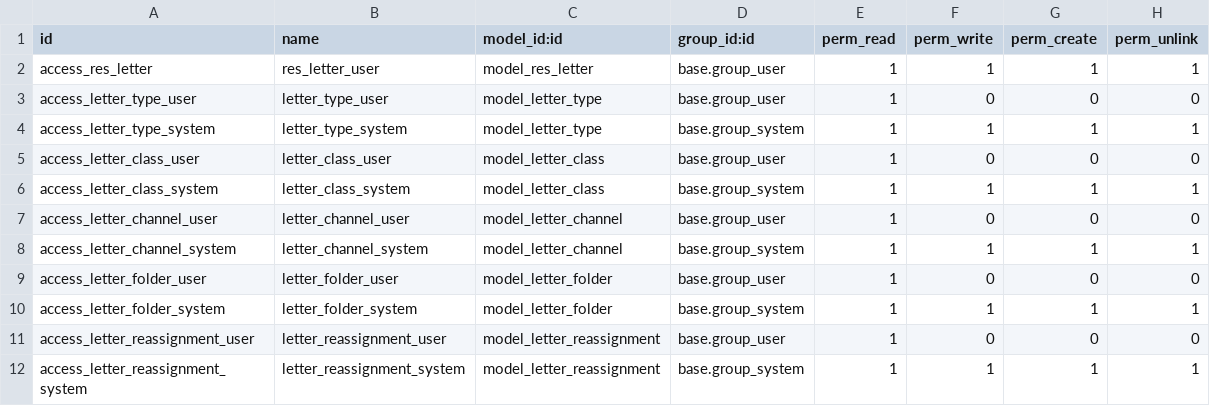
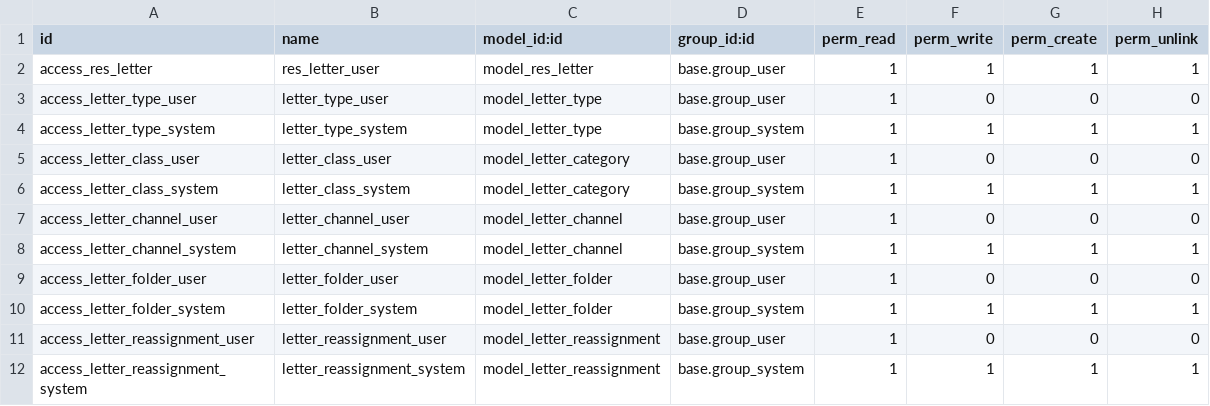
Before and after one commit to OCA/crm, a CSV file: lettermgmt/security/ir.model.access.csv, drawn as a sheet.

Commit message:
[IMP]Changed from class to category in csv file.

```diff
--- a/lettermgmt/security/ir.model.access.csv
+++ b/lettermgmt/security/ir.model.access.csv
@@ -4,4 +4,4 @@
 "access_letter_type_system","letter_type_system","model_letter_type","base.group_system",1,1,1,1
-"access_letter_class_user","letter_class_user","model_letter_class","base.group_user",1,0,0,0
-"access_letter_class_system","letter_class_system","model_letter_class","base.group_system",1,1,1,1
+"access_letter_class_user","letter_class_user","model_letter_category","base.group_user",1,0,0,0
+"access_letter_class_system","letter_class_system","model_letter_category","base.group_system",1,1,1,1
 "access_letter_channel_user","letter_channel_user","model_letter_channel","base.group_user",1,0,0,0
```
